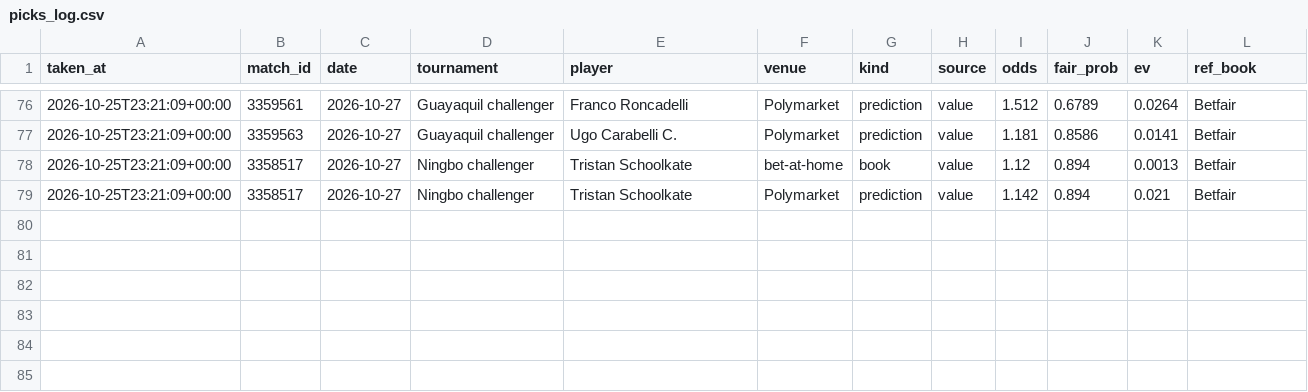
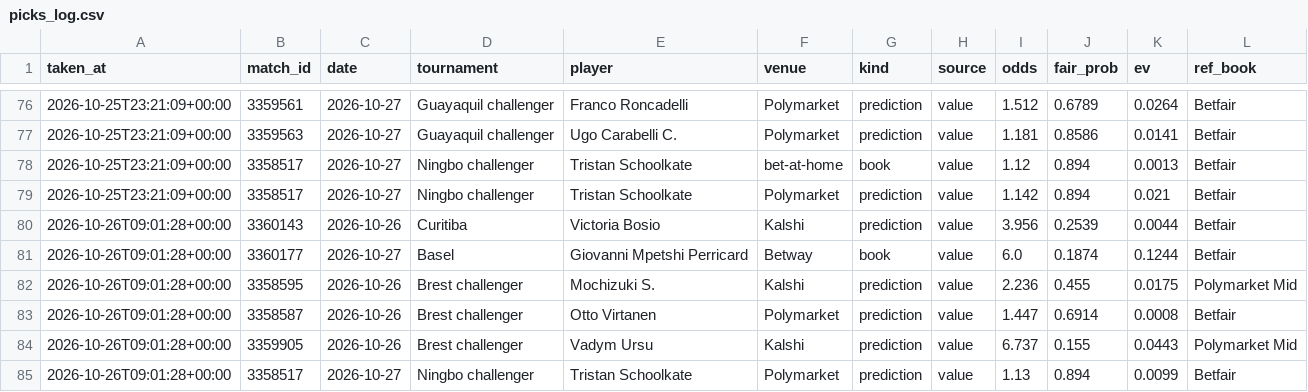
Before and after one commit to karlewaczko/TennisSharpBot, a CSV file: data/processed/picks_log.csv, drawn as a sheet; only a part is shown, gaps mark what is left out; the diff names each change by its address in the sheet, - before the commit and + after, or states it on an @@ line.

```diff
--- a/data/processed/picks_log.csv
+++ b/data/processed/picks_log.csv
+row 80: 2026-10-26T09:01:28+00:00 | 3360143 | 2026-10-26 | Curitiba | Victoria Bosio | Kalshi | prediction | value | 3.956 | 0.2539 | 0.0044 | Betfair
+row 81: 2026-10-26T09:01:28+00:00 | 3360177 | 2026-10-27 | Basel | Giovanni Mpetshi Perricard | Betway | book | value | 6.0 | 0.1874 | 0.1244 | Betfair
+row 82: 2026-10-26T09:01:28+00:00 | 3358595 | 2026-10-26 | Brest challenger | Mochizuki S. | Kalshi | prediction | value | 2.236 | 0.455 | 0.0175 | Polymarket Mid
+row 83: 2026-10-26T09:01:28+00:00 | 3358587 | 2026-10-26 | Brest challenger | Otto Virtanen | Polymarket | prediction | value | 1.447 | 0.6914 | 0.0008 | Betfair
+row 84: 2026-10-26T09:01:28+00:00 | 3359905 | 2026-10-26 | Brest challenger | Vadym Ursu | Kalshi | prediction | value | 6.737 | 0.155 | 0.0443 | Polymarket Mid
+row 85: 2026-10-26T09:01:28+00:00 | 3358517 | 2026-10-27 | Ningbo challenger | Tristan Schoolkate | Polymarket | prediction | value | 1.13 | 0.894 | 0.0099 | Betfair
```
Also changed, not shown: 8 other files.
